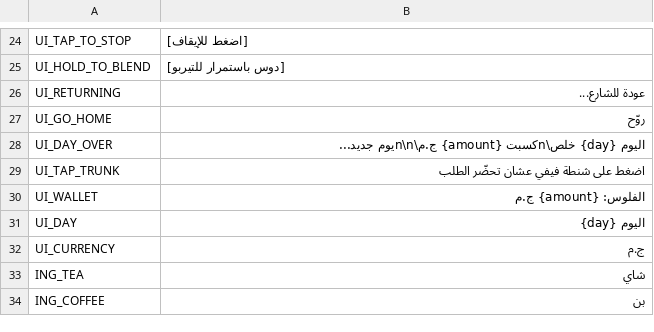
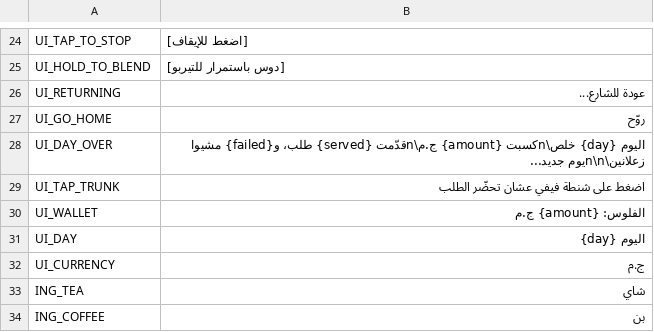
Before and after one commit to 3AMJAMS/2ahwa-Sim, a CSV file: localization/ar_EG.csv, drawn as a sheet; only a part is shown, gaps mark what is left out; the diff covers the shown part only.

```diff
--- a/localization/ar_EG.csv
+++ b/localization/ar_EG.csv
@@ -27,3 +27,3 @@ UI_RETURNING,"عودة للشارع..."
 UI_GO_HOME,"روّح"
-UI_DAY_OVER,"اليوم {day} خلص\nكسبت {amount} ج.م\n\nيوم جديد..."
+UI_DAY_OVER,"اليوم {day} خلص\nكسبت {amount} ج.م\nقدّمت {served} طلب، و{failed} مشيوا زعلانين\n\nيوم جديد..."
 UI_TAP_TRUNK,"اضغط على شنطة فيفي عشان تحضّر الطلب"
```
Also changed, not shown: 30 added rows elsewhere in this file, 11 other files.
